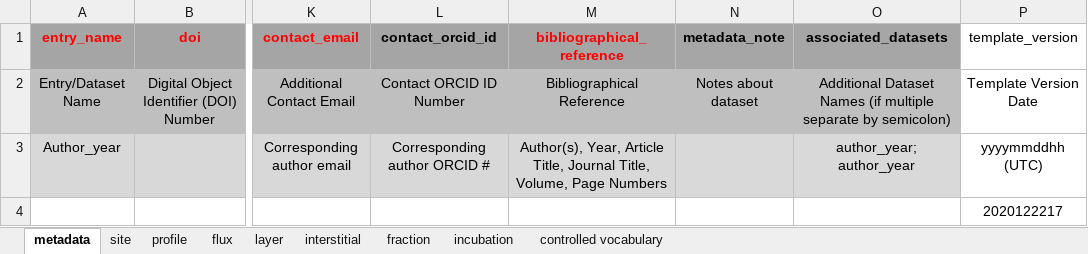
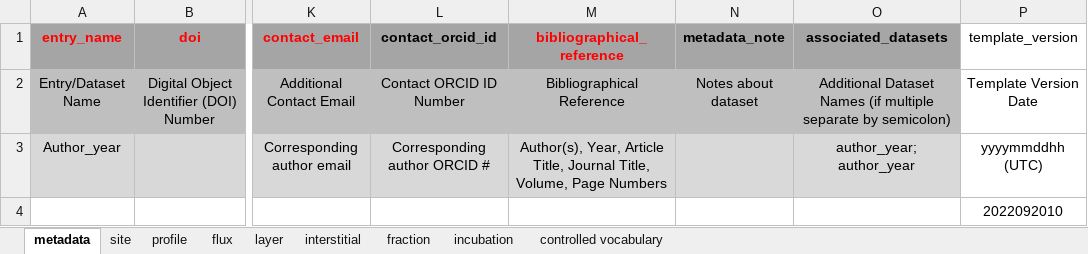
Before and after one commit to cran/ISRaD, an Excel workbook: inst/extdata/ISRaD_Master_Template.xlsx, sheet metadata, drawn as a sheet; only a part is shown, gaps mark what is left out; values as stored, in another font and other column widths than the file's, no borders; the diff names each change by its address in the sheet, - before the commit and + after, or states it on an @@ line.

Commit message:
version 2.4.7

```diff
--- a/inst/extdata/ISRaD_Master_Template.xlsx (sheet metadata)
+++ b/inst/extdata/ISRaD_Master_Template.xlsx (sheet metadata)
-P4 (template_version): 2020122217
+P4 (template_version): 2022092010
```
Also changed, not shown: sheet controlled vocabulary, sheet fraction, sheet layer, inst/extdata/ISRaD_Template_Info.xlsx, 54 other files.
